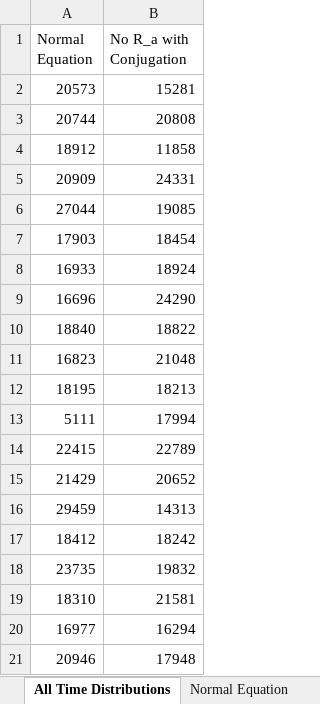
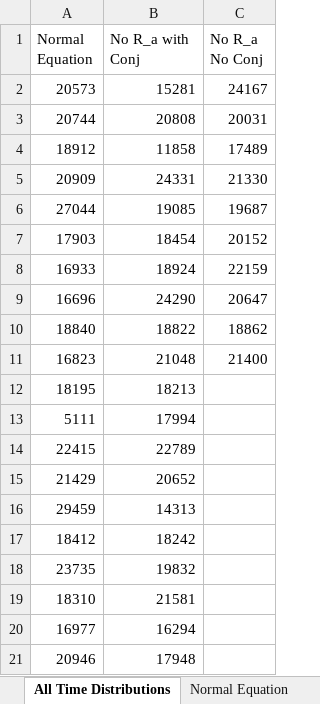
Before and after one commit to Frood-for-Thought/Bac_Evol_SSA, an Excel workbook: Experiment 1/Time_for_Bac_Fix_All_Subjects.xlsx, sheet All Time Distributions, drawn as a sheet; values as stored, in another font and other column widths than the file's, no borders; the diff names each change by its address in the sheet, - before the commit and + after, or states it on an @@ line.

```diff
--- a/Experiment 1/Time_for_Bac_Fix_All_Subjects.xlsx (sheet All Time Distributions)
+++ b/Experiment 1/Time_for_Bac_Fix_All_Subjects.xlsx (sheet All Time Distributions)
+column C (No R_a No Conj), rows 2-11: 24167 | 20031 | 17489 | 21330 | 19687 | 20152 | 22159 | 20647 | 18862 | 21400
-B1: No R_a with Conjugation
+B1: No R_a with Conj
```
Also changed, not shown: 1 other file.
